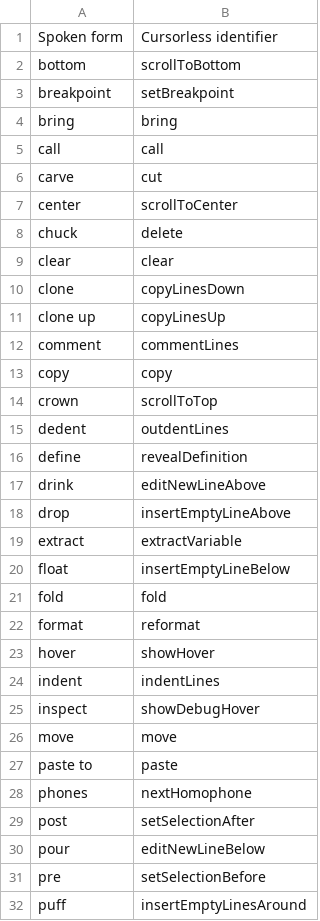
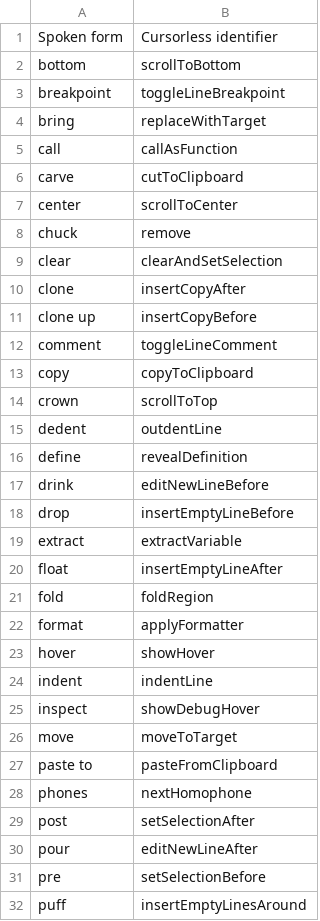
Before and after one commit to pokey/pokey_talon, a CSV file: cursorless-settings/actions.csv, drawn as a sheet; only a part is shown; the diff covers the shown part only.

Commit message:
New cursorless csvs

```diff
--- a/cursorless-settings/actions.csv
+++ b/cursorless-settings/actions.csv
@@ -2,30 +2,30 @@ Spoken form, Cursorless identifier
 bottom, scrollToBottom
-breakpoint, setBreakpoint
-bring, bring
-call, call
-carve, cut
+breakpoint, toggleLineBreakpoint
+bring, replaceWithTarget
+call, callAsFunction
+carve, cutToClipboard
 center, scrollToCenter
-chuck, delete
-clear, clear
-clone, copyLinesDown
-clone up, copyLinesUp
-comment, commentLines
-copy, copy
+chuck, remove
+clear, clearAndSetSelection
+clone, insertCopyAfter
+clone up, insertCopyBefore
+comment, toggleLineComment
+copy, copyToClipboard
 crown, scrollToTop
-dedent, outdentLines
+dedent, outdentLine
 define, revealDefinition
-drink, editNewLineAbove
-drop, insertEmptyLineAbove
+drink, editNewLineBefore
+drop, insertEmptyLineBefore
 extract, extractVariable
-float, insertEmptyLineBelow
-fold, fold
-format, reformat
+float, insertEmptyLineAfter
+fold, foldRegion
+format, applyFormatter
 hover, showHover
-indent, indentLines
+indent, indentLine
 inspect, showDebugHover
-move, move
-paste to, paste
+move, moveToTarget
+paste to, pasteFromClipboard
 phones, nextHomophone
 post, setSelectionAfter
-pour, editNewLineBelow
+pour, editNewLineAfter
 pre, setSelectionBefore
```
Also changed, not shown: 8 edited cells elsewhere in this file, 2 other files.
